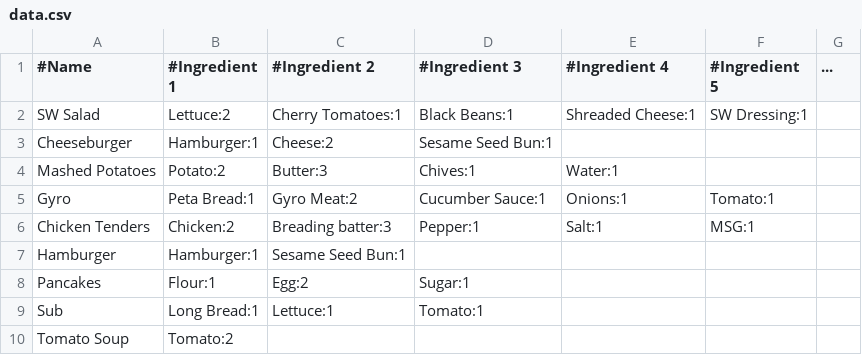
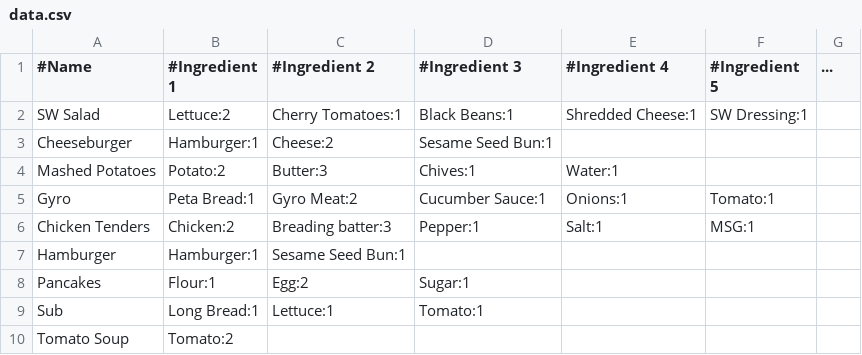
Before and after one commit to clee231/restaurant-inventory-management, a CSV file: data.csv, drawn as a sheet.

```diff
--- a/data.csv
+++ b/data.csv
@@ -1,3 +1,3 @@
 #Name,#Ingredient 1,#Ingredient 2,#Ingredient 3,#Ingredient 4,#Ingredient 5,...
-SW Salad,Lettuce:2,Cherry Tomatoes:1,Black Beans:1,Shreaded Cheese:1,SW Dressing:1,
+SW Salad,Lettuce:2,Cherry Tomatoes:1,Black Beans:1,Shredded Cheese:1,SW Dressing:1,
 Cheeseburger,Hamburger:1,Cheese:2,Sesame Seed Bun:1,,,
```
Also changed, not shown: 1 other file.
